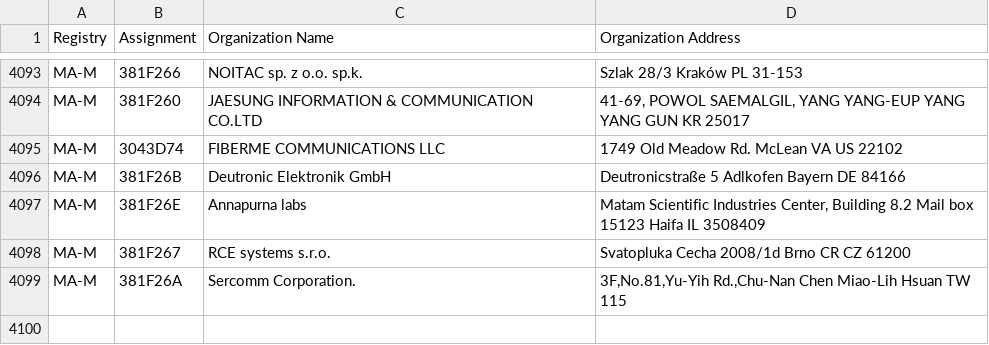
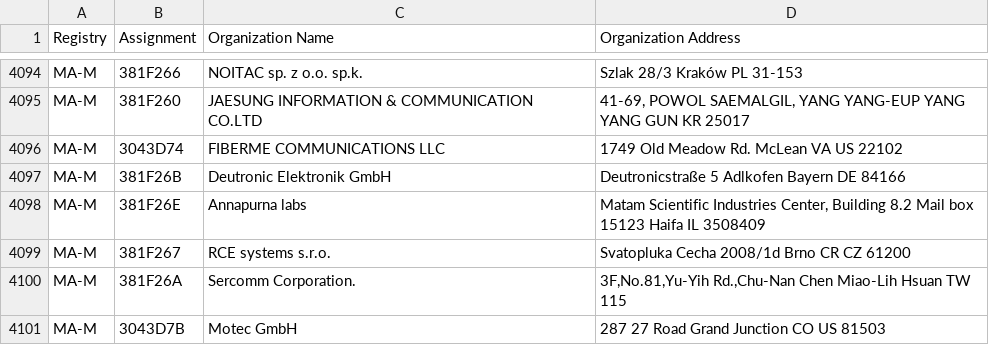
Before and after one commit to 955a0/MACAddress, a CSV file: mam.csv, drawn as a sheet; only a part is shown, gaps mark what is left out; the diff covers the shown part only.

```diff
--- a/mam.csv
+++ b/mam.csv
@@ -4099 +4100,2 @@ MA-M,381F267,RCE systems s.r.o.,Svatopluka Cecha 2008/1d Brno CR CZ 61200
 MA-M,381F26A,Sercomm Corporation.,"3F,No.81,Yu-Yih Rd.,Chu-Nan Chen Miao-Lih Hsuan  TW 115 "
+MA-M,3043D7B,Motec GmbH,287 27 Road Grand Junction CO US 81503
```
Also changed, not shown: 3 added rows and 2 removed rows elsewhere in this file, oui36.csv, 1 other file.
